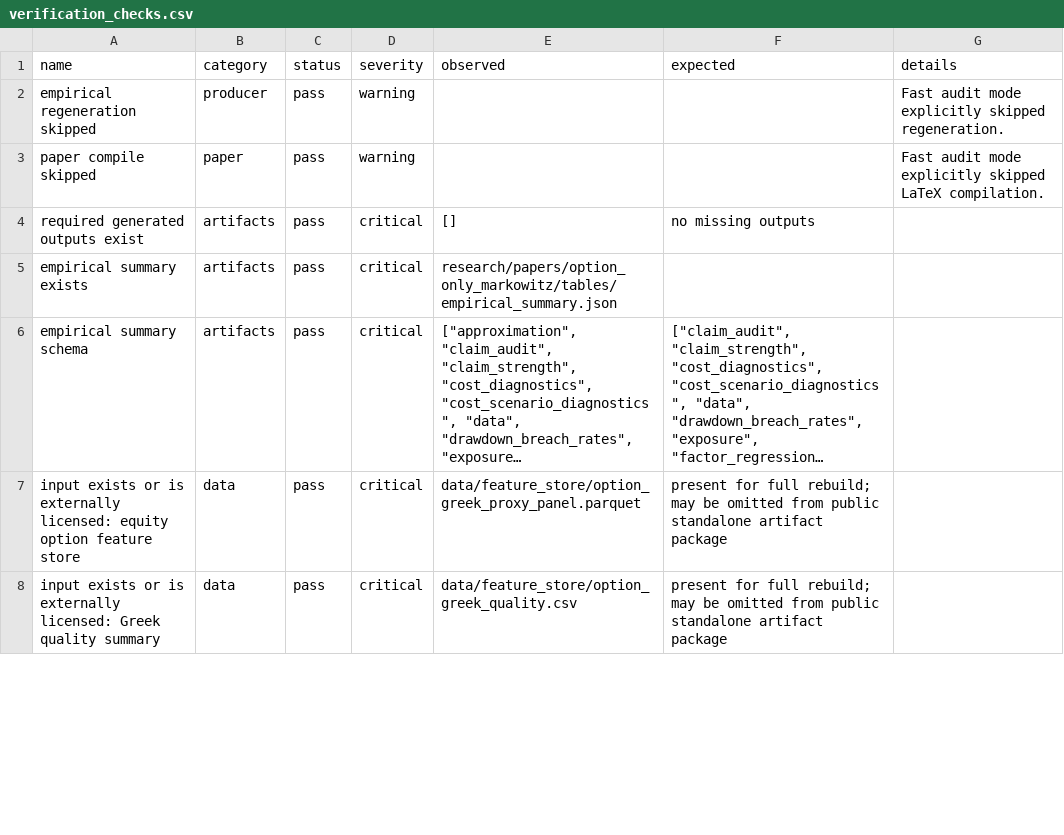
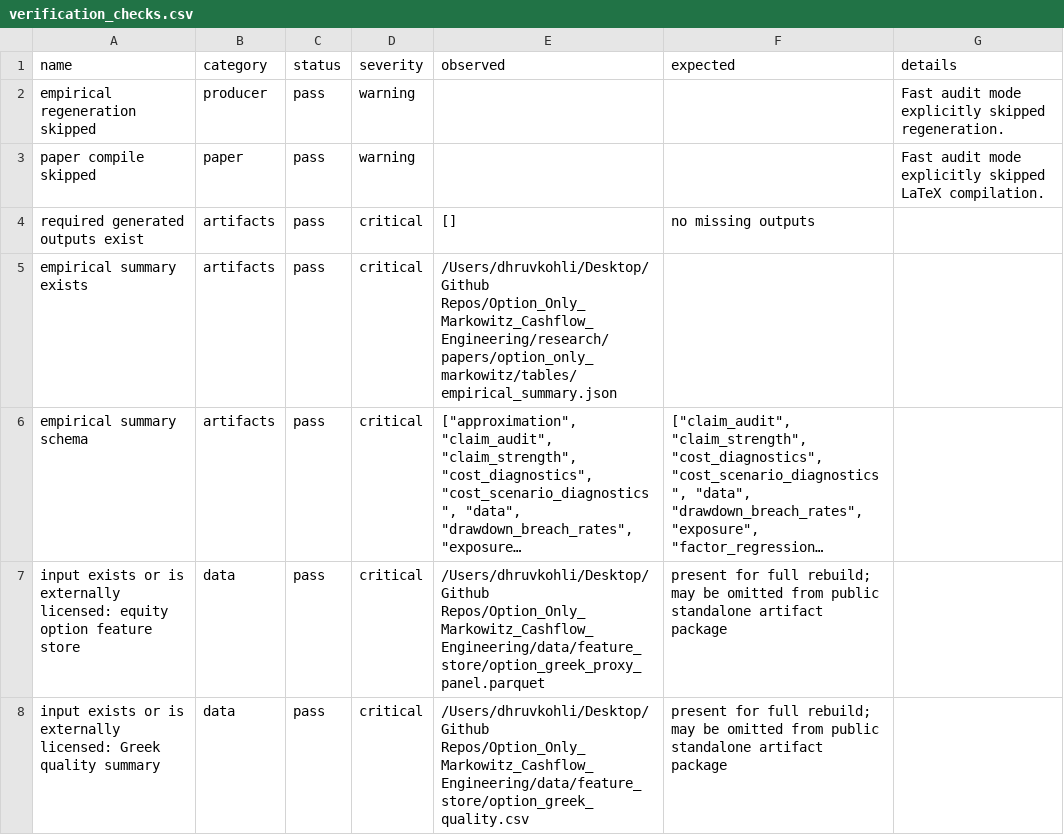
Before and after one commit to dhruvk1432/Option_Portfolio_Greek_Risk_Premia, a CSV file: research/papers/option_only_markowitz/verification/verification_checks.csv, drawn as a sheet; only a part is shown; long unchanged cells end in …; the diff covers the shown part only; the diff names each change by its address in the sheet, - before the commit and + after, or states it on an @@ line.

Commit message:
Rename option paper title

```diff
--- a/research/papers/option_only_markowitz/verification/verification_checks.csv
+++ b/research/papers/option_only_markowitz/verification/verification_checks.csv
-E5 (observed): research/papers/option_only_markowitz/tables/empirical_summary.json
+E5 (observed): /Users/dhruvkohli/Desktop/Github Repos/Option_Only_Markowitz_Cashflow_Engineering/research/papers/option_only_markowitz/tables/empirical_summary.json
-E7 (observed): data/feature_store/option_greek_proxy_panel.parquet
+E7 (observed): /Users/dhruvkohli/Desktop/Github Repos/Option_Only_Markowitz_Cashflow_Engineering/data/feature_store/option_greek_proxy_panel.parquet
-E8 (observed): data/feature_store/option_greek_quality.csv
+E8 (observed): /Users/dhruvkohli/Desktop/Github Repos/Option_Only_Markowitz_Cashflow_Engineering/data/feature_store/option_greek_quality.csv
```
Also changed, not shown: 8 edited cells elsewhere in this file, research/papers/option_only_markowitz/artifact_hash_manifest.csv, research/papers/option_only_markowitz/verification/hash_manifest.csv, 16 other files.
